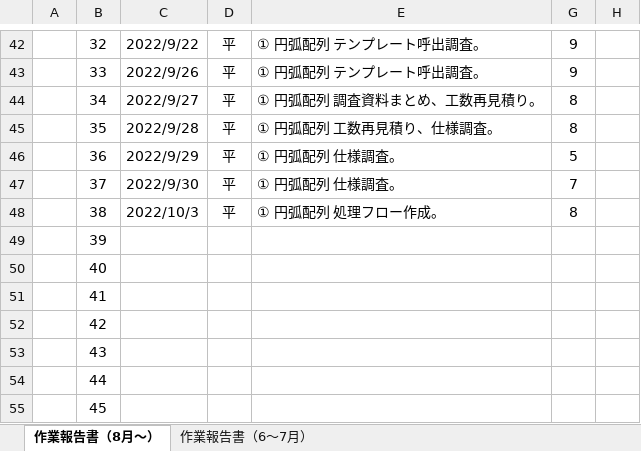
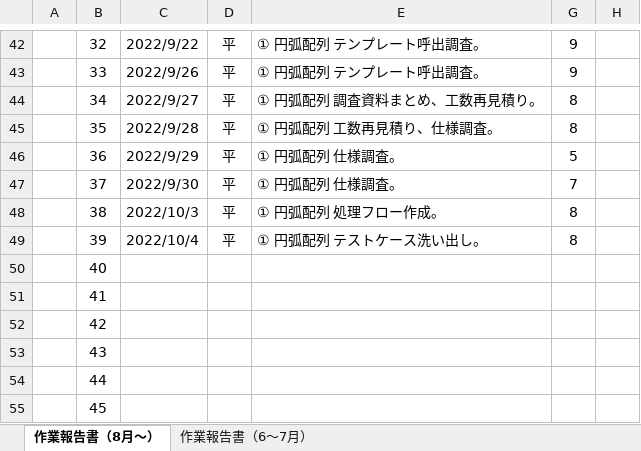
Before and after one commit to ichiro-uehara/TOYOTIRE_BRAND, an Excel workbook: 作業報告書/AdvanceCAD⇒AutoCAD移行開発（要件定義）_作業報告書_平.xlsx, sheet 作業報告書（8月～）, drawn as a sheet; only a part is shown, gaps mark what is left out; values as stored, in another font and other column widths than the file's, no borders; charts and pictures and conditional formats not drawn; the diff names each change by its address in the sheet, - before the commit and + after, or states it on an @@ line.

Commit message:
[update] 作業報告書 2022/10/04 分追記。

```diff
--- a/作業報告書/AdvanceCAD⇒AutoCAD移行開発（要件定義）_作業報告書_平.xlsx (sheet 作業報告書（8月～）)
+++ b/作業報告書/AdvanceCAD⇒AutoCAD移行開発（要件定義）_作業報告書_平.xlsx (sheet 作業報告書（8月～）)
-C49: (empty)
+C49: 2022/10/4
-D49: (empty)
+D49: 平
-E49: (empty)
+E49: ① 円弧配列 テストケース洗い出し。
-G49: (empty)
+G49: 8
```
